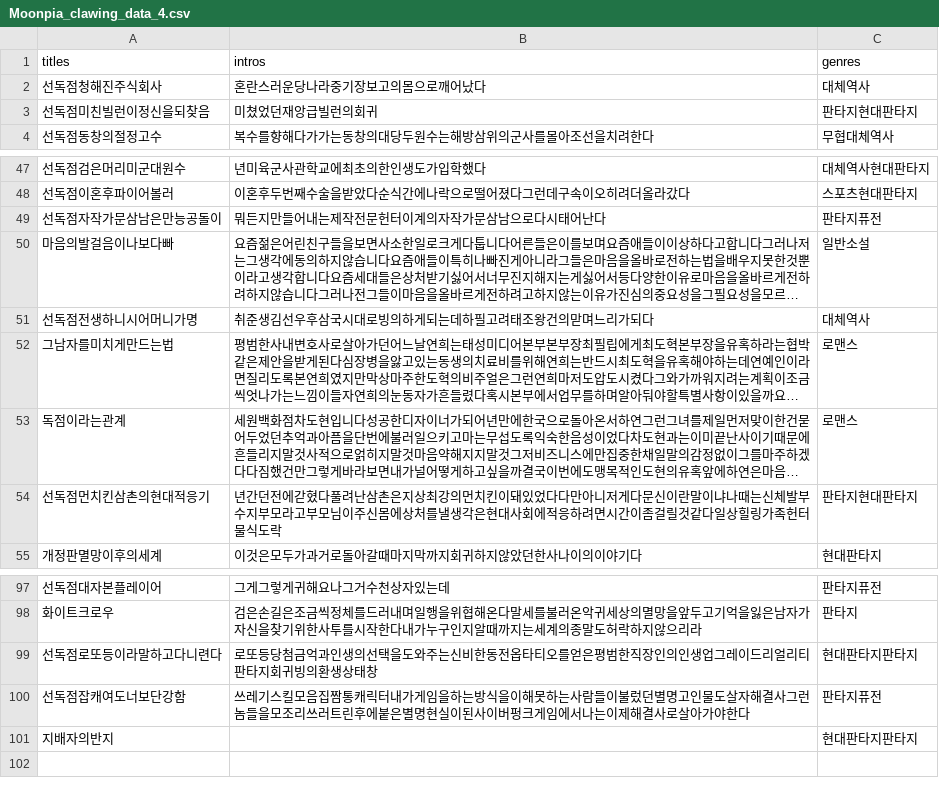
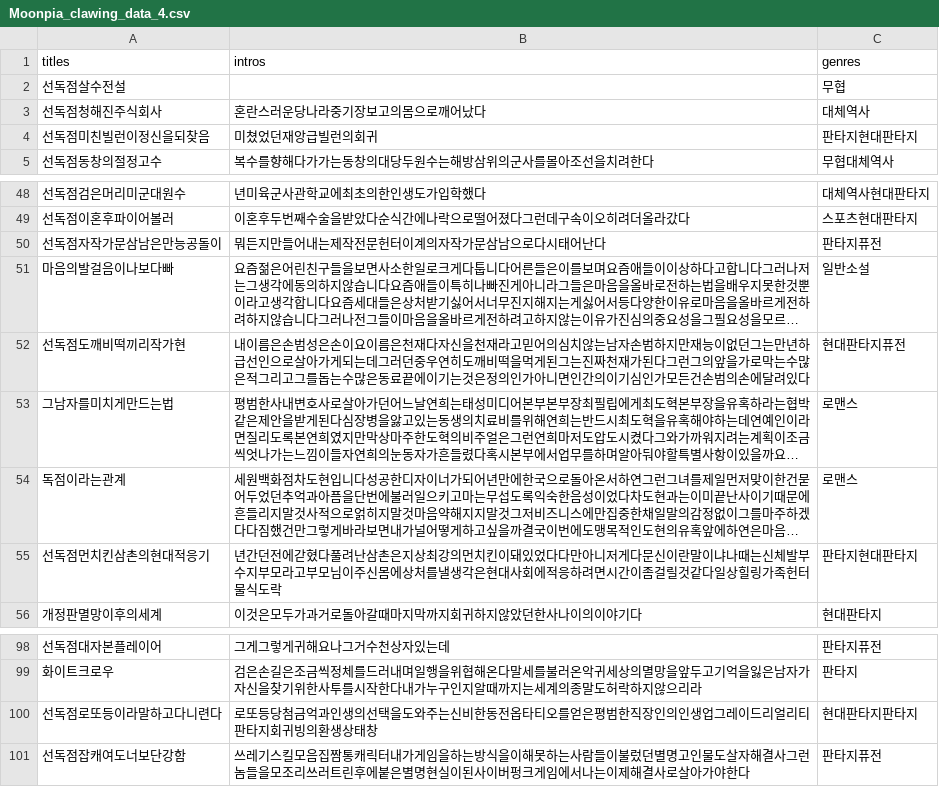
Before and after one commit to yongjuncho123/Asia_Projcet01_multy-classification, a CSV file: Moonpia_clawing_data/Moonpia_clawing_data_4.csv, drawn as a sheet; only a part is shown, gaps mark what is left out; long unchanged cells end in …; removed rows and columns are numbered as before the commit, all else as after; the diff names each change by its address in the sheet, - before the commit and + after, or states it on an @@ line.

```diff
--- a/Moonpia_clawing_data/Moonpia_clawing_data_4.csv
+++ b/Moonpia_clawing_data/Moonpia_clawing_data_4.csv
+row 2: 선독점살수전설 |  | 무협
-row 51: 선독점전생하니시어머니가명 | 취준생김선우후삼국시대로빙의하게되는데하필고려태조왕건의맏며느리가되다 | 대체역사
+row 52: 선독점도깨비떡끼리작가현 | 내이름은손범성은손이요이름은천재다자신을천재라고믿어의심치않는남자손범하지만재능이없던그는만년하급선인으로살아가게되는데그러던중우연히도깨비떡을먹게된그는진짜천재가된다그런그의앞을가로막는수많은적그리고그를돕는수많은동료끝에이기는것은정의인가아니면인간의이기심인가모든건손범의손에달려있다 | 현대판타지퓨전
-row 101: 지배자의반지 |  | 현대판타지판타지
```
Also changed, not shown: Moonpia_clawing_data/Moonpia_clawing_data_10.csv, Moonpia_clawing_data/Moonpia_clawing_data_2.csv, 24 other files.
